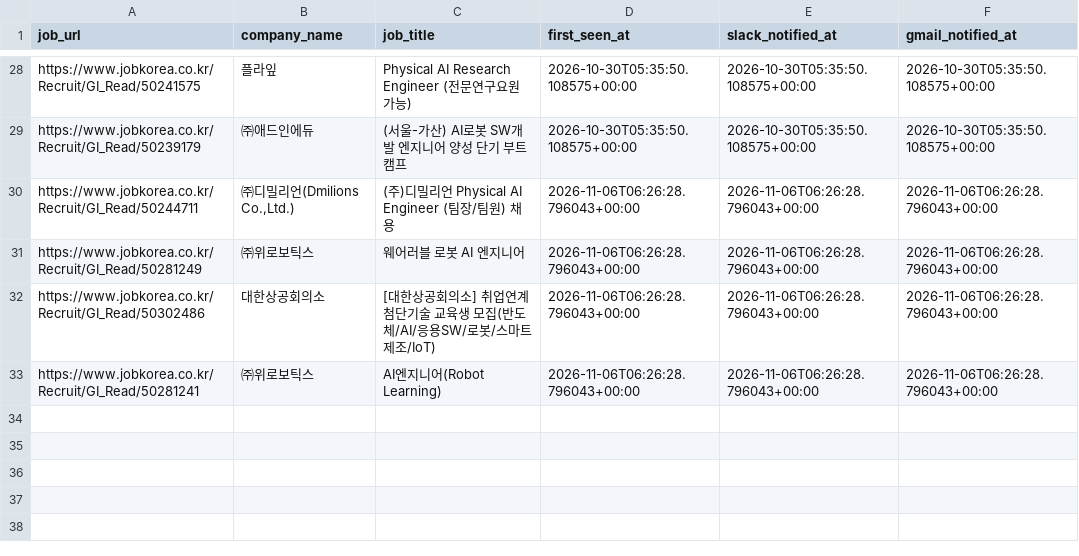
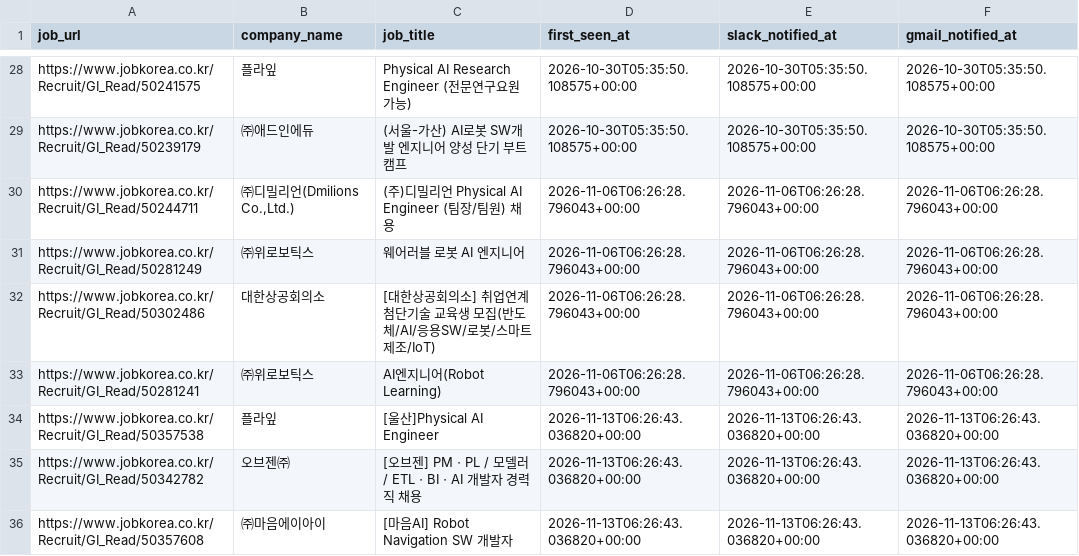
Before and after one commit to darajeong/claude-code-agent-course, a CSV file: chapter11/ai-job-agent/data/processed/history_jobkorea_ai_ax.csv, drawn as a sheet; only a part is shown, gaps mark what is left out.

```diff
--- a/chapter11/ai-job-agent/data/processed/history_jobkorea_ai_ax.csv
+++ b/chapter11/ai-job-agent/data/processed/history_jobkorea_ai_ax.csv
@@ -33 +33,4 @@ https://www.jobkorea.co.kr/Recruit/GI_Read/50302486,대한상공회의소,[대
 https://www.jobkorea.co.kr/Recruit/GI_Read/50281241,㈜위로보틱스,AI엔지니어(Robot Learning),2026-11-06T06:26:28.796043+00:00,2026-11-06T06:26:28.796043+00:00,2026-11-06T06:26:28.796043+00:00
+https://www.jobkorea.co.kr/Recruit/GI_Read/50357538,플라잎,[울산]Physical AI Engineer,2026-11-13T06:26:43.036820+00:00,2026-11-13T06:26:43.036820+00:00,2026-11-13T06:26:43.036820+00:00
+https://www.jobkorea.co.kr/Recruit/GI_Read/50342782,오브젠㈜,[오브젠] PMㆍPL / 모델러 / ETLㆍBIㆍAI 개발자 경력직 채용,2026-11-13T06:26:43.036820+00:00,2026-11-13T06:26:43.036820+00:00,2026-11-13T06:26:43.036820+00:00
+https://www.jobkorea.co.kr/Recruit/GI_Read/50357608,㈜마음에이아이,[마음AI] Robot Navigation SW 개발자,2026-11-13T06:26:43.036820+00:00,2026-11-13T06:26:43.036820+00:00,2026-11-13T06:26:43.036820+00:00
```
